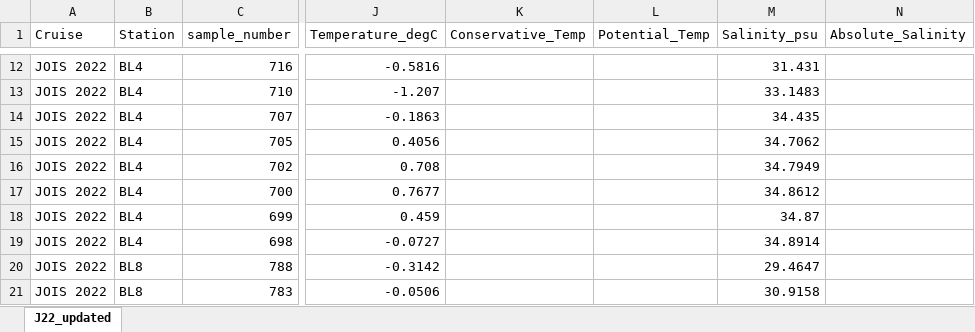
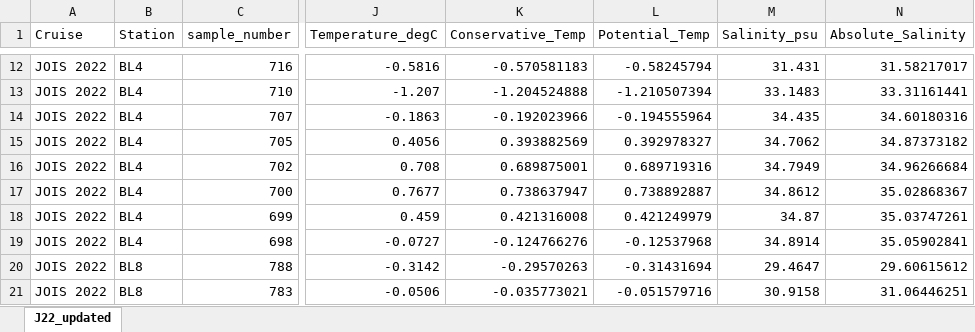
Before and after one commit to annabel-payne/BGOS-JOIS-2022, an Excel workbook: 00_j22_isotopes.xlsx, sheet J22_updated, drawn as a sheet; only a part is shown, gaps mark what is left out; values as stored, in another font and other column widths than the file's, no borders; the diff covers the shown part only; the diff names each change by its address in the sheet, - before the commit and + after, or states it on an @@ line.

```diff
--- a/00_j22_isotopes.xlsx (sheet J22_updated)
+++ b/00_j22_isotopes.xlsx (sheet J22_updated)
-K12 (Conservative_Temp): (empty)
+K12 (Conservative_Temp): -0.570581183
-L12 (Potential_Temp): (empty)
+L12 (Potential_Temp): -0.58245794
-N12 (Absolute_Salinity): (empty)
+N12 (Absolute_Salinity): 31.58217017
-K13 (Conservative_Temp): (empty)
+K13 (Conservative_Temp): -1.204524888
-L13 (Potential_Temp): (empty)
+L13 (Potential_Temp): -1.210507394
-N13 (Absolute_Salinity): (empty)
+N13 (Absolute_Salinity): 33.31161441
-K14 (Conservative_Temp): (empty)
+K14 (Conservative_Temp): -0.192023966
-L14 (Potential_Temp): (empty)
+L14 (Potential_Temp): -0.194555964
-N14 (Absolute_Salinity): (empty)
+N14 (Absolute_Salinity): 34.60180316
-K15 (Conservative_Temp): (empty)
+K15 (Conservative_Temp): 0.393882569
-L15 (Potential_Temp): (empty)
+L15 (Potential_Temp): 0.392978327
-N15 (Absolute_Salinity): (empty)
+N15 (Absolute_Salinity): 34.87373182
-K16 (Conservative_Temp): (empty)
+K16 (Conservative_Temp): 0.689875001
-L16 (Potential_Temp): (empty)
+L16 (Potential_Temp): 0.689719316
-N16 (Absolute_Salinity): (empty)
+N16 (Absolute_Salinity): 34.96266684
-K17 (Conservative_Temp): (empty)
+K17 (Conservative_Temp): 0.738637947
-L17 (Potential_Temp): (empty)
+L17 (Potential_Temp): 0.738892887
-N17 (Absolute_Salinity): (empty)
+N17 (Absolute_Salinity): 35.02868367
-K18 (Conservative_Temp): (empty)
+K18 (Conservative_Temp): 0.421316008
-L18 (Potential_Temp): (empty)
+L18 (Potential_Temp): 0.421249979
-N18 (Absolute_Salinity): (empty)
+N18 (Absolute_Salinity): 35.03747261
-K19 (Conservative_Temp): (empty)
+K19 (Conservative_Temp): -0.124766276
-L19 (Potential_Temp): (empty)
+L19 (Potential_Temp): -0.12537968
-N19 (Absolute_Salinity): (empty)
+N19 (Absolute_Salinity): 35.05902841
-K20 (Conservative_Temp): (empty)
+K20 (Conservative_Temp): -0.29570263
-L20 (Potential_Temp): (empty)
+L20 (Potential_Temp): -0.31431694
-N20 (Absolute_Salinity): (empty)
+N20 (Absolute_Salinity): 29.60615612
-K21 (Conservative_Temp): (empty)
+K21 (Conservative_Temp): -0.035773021
-L21 (Potential_Temp): (empty)
+L21 (Potential_Temp): -0.051579716
-N21 (Absolute_Salinity): (empty)
+N21 (Absolute_Salinity): 31.06446251
```
Also changed, not shown: 732 edited cells elsewhere in this sheet.
